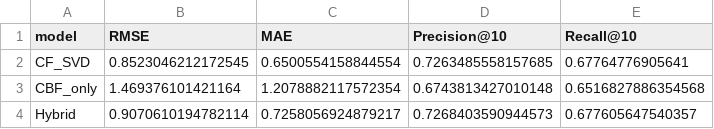
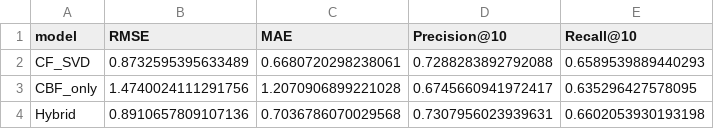
Before and after one commit to StefanDjuricaSV35-2021/Movie-Recommendation-MovieLens, a CSV file: reports/metrics_cf_cbf_hybrid.csv, drawn as a sheet.

```diff
--- a/reports/metrics_cf_cbf_hybrid.csv
+++ b/reports/metrics_cf_cbf_hybrid.csv
@@ -1,4 +1,4 @@
 model,RMSE,MAE,Precision@10,Recall@10
-CF_SVD,0.8523046212172545,0.6500554158844554,0.7263485558157685,0.67764776905641
-CBF_only,1.469376101421164,1.2078882117572354,0.6743813427010148,0.6516827886354568
-Hybrid,0.9070610194782114,0.7258056924879217,0.7268403590944573,0.677605647540357
+CF_SVD,0.8732595395633489,0.6680720298238061,0.7288283892792088,0.6589539889440293
+CBF_only,1.4740024111291756,1.2070906899221028,0.6745660941972417,0.635296427578095
+Hybrid,0.8910657809107136,0.7036786070029568,0.7307956023939631,0.6602053930193198
```
Also changed, not shown: 9 other files.
